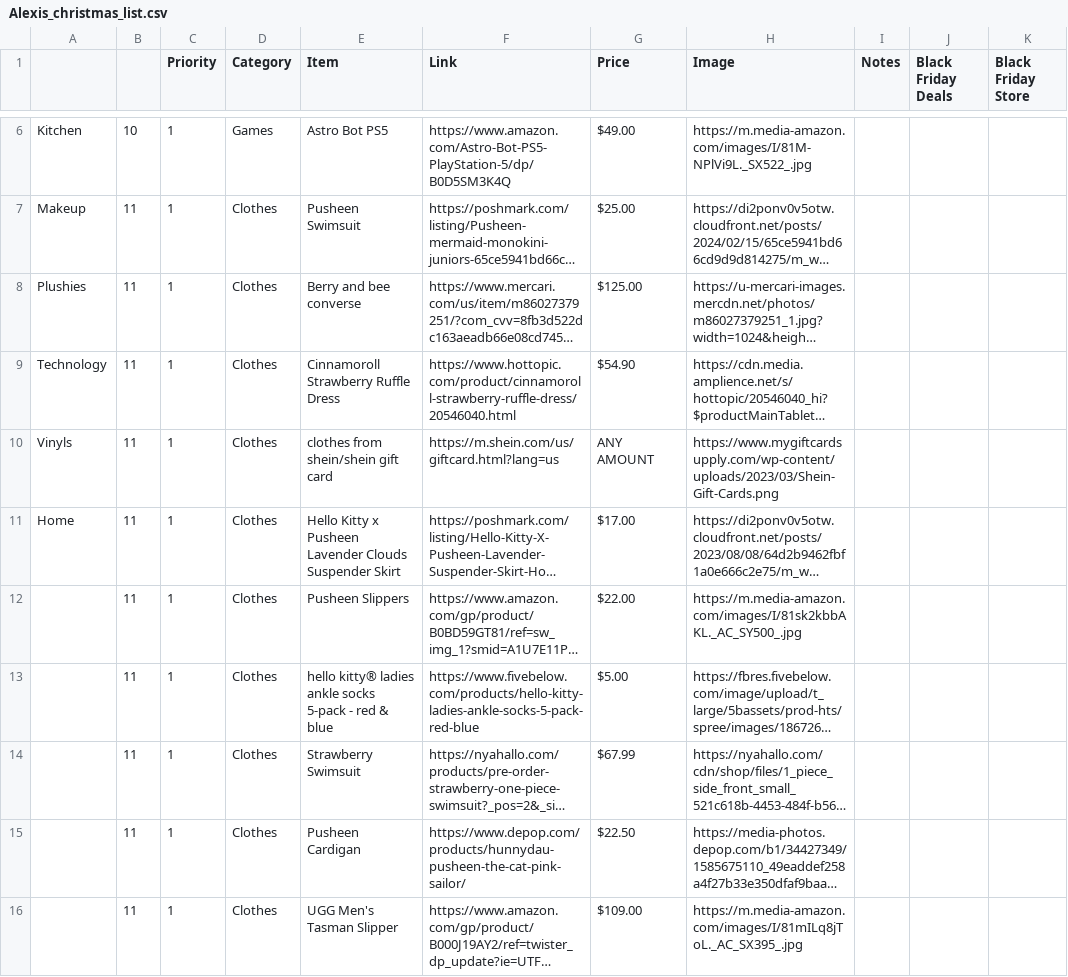
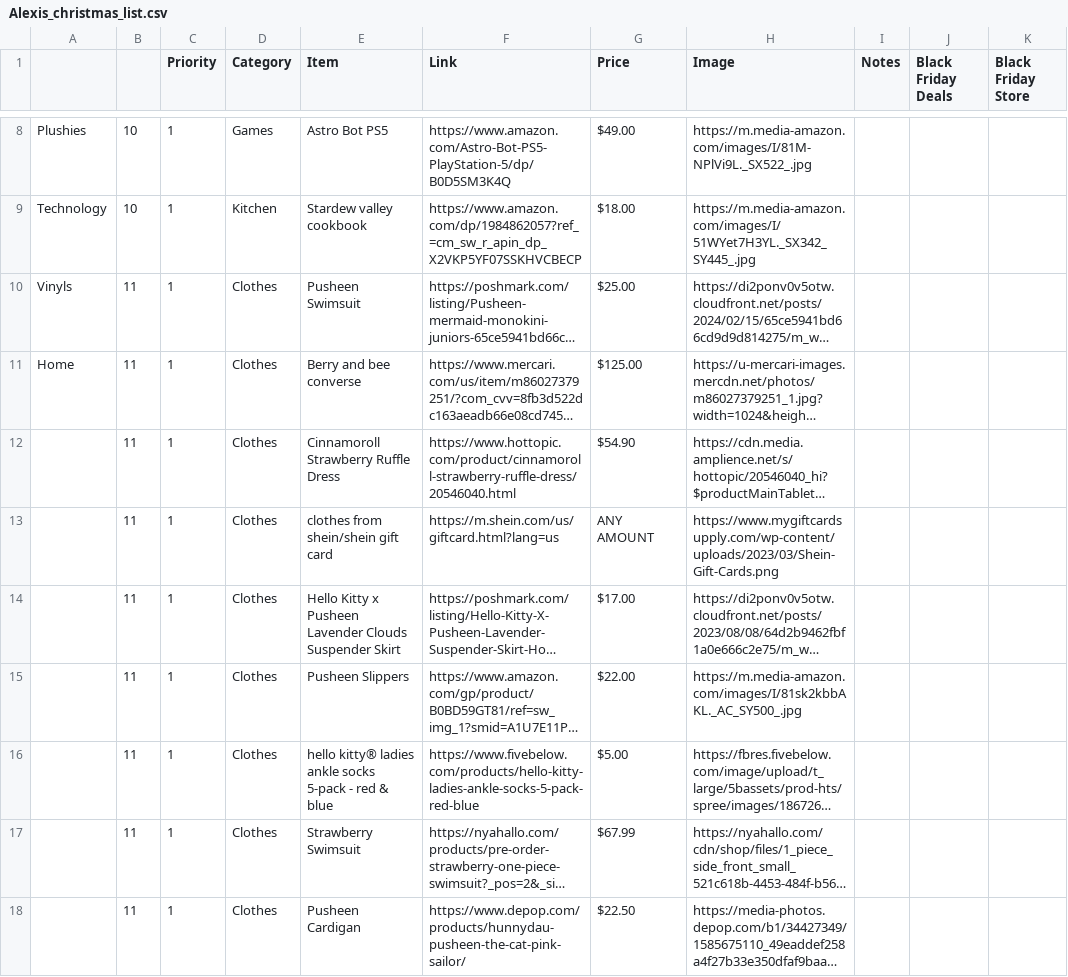
Before and after one commit to alexis1286/WishList, a CSV file: Flask (No Longer In Use)/Alexis_christmas_list.csv, drawn as a sheet; only a part is shown, gaps mark what is left out; the shorter side is filled out with more unchanged rows; long unchanged cells end in …; addresses are those after the commit; the diff covers the shown part only; the diff names each change by its address in the sheet, - before the commit and + after, or states it on an @@ line.

Commit message:
updated list

```diff
--- a/Flask (No Longer In Use)/Alexis_christmas_list.csv
+++ b/Flask (No Longer In Use)/Alexis_christmas_list.csv
-A8: Kitchen
+A8: Plushies
+row 9: Technology | 10 | 1 | Kitchen | Stardew valley cookbook | https://www.amazon.com/dp/1984862057?ref_=cm_sw_r_apin_dp_X2VKP5YF07SSKHVCBECP | $18.00 | https://m.media-amazon.com/images/I/51WYet7H3YL._SX342_SY445_.jpg
-A10: Makeup
+A10: Vinyls
-A11: Plushies
+A11: Home
-A12: Technology
+A12: (empty)
-A13: Vinyls
+A13: (empty)
-A14: Home
+A14: (empty)
```
Also changed, not shown: 2 added rows, 1 removed row and 5 edited cells elsewhere in this file, 2 other files.
